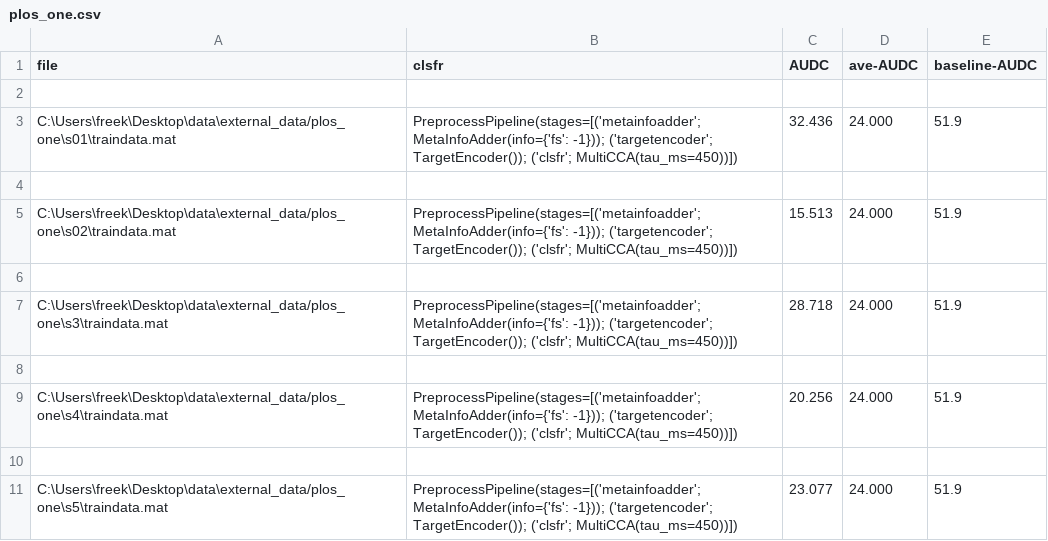
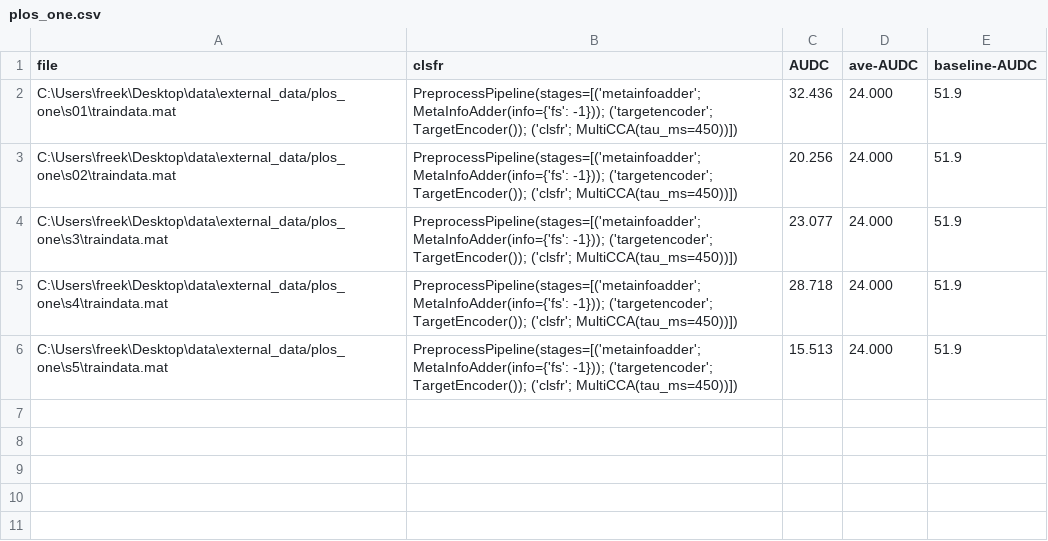
Before and after one commit to victorw271/pymindaffectBCI, a CSV file: plos_one.csv, drawn as a sheet.

```diff
--- a/plos_one.csv
+++ b/plos_one.csv
@@ -1,11 +1,6 @@
 file,clsfr,AUDC,ave-AUDC,baseline-AUDC
-
 C:\Users\freek\Desktop\data\external_data/plos_one\s01\traindata.mat,PreprocessPipeline(stages=[('metainfoadder'; MetaInfoAdder(info={'fs': -1})); ('targetencoder'; TargetEncoder()); ('clsfr'; MultiCCA(tau_ms=450))]),32.436,24.000,51.9
-
-C:\Users\freek\Desktop\data\external_data/plos_one\s02\traindata.mat,PreprocessPipeline(stages=[('metainfoadder'; MetaInfoAdder(info={'fs': -1})); ('targetencoder'; TargetEncoder()); ('clsfr'; MultiCCA(tau_ms=450))]),15.513,24.000,51.9
-
-C:\Users\freek\Desktop\data\external_data/plos_one\s3\traindata.mat,PreprocessPipeline(stages=[('metainfoadder'; MetaInfoAdder(info={'fs': -1})); ('targetencoder'; TargetEncoder()); ('clsfr'; MultiCCA(tau_ms=450))]),28.718,24.000,51.9
-
-C:\Users\freek\Desktop\data\external_data/plos_one\s4\traindata.mat,PreprocessPipeline(stages=[('metainfoadder'; MetaInfoAdder(info={'fs': -1})); ('targetencoder'; TargetEncoder()); ('clsfr'; MultiCCA(tau_ms=450))]),20.256,24.000,51.9
-
-C:\Users\freek\Desktop\data\external_data/plos_one\s5\traindata.mat,PreprocessPipeline(stages=[('metainfoadder'; MetaInfoAdder(info={'fs': -1})); ('targetencoder'; TargetEncoder()); ('clsfr'; MultiCCA(tau_ms=450))]),23.077,24.000,51.9
+C:\Users\freek\Desktop\data\external_data/plos_one\s02\traindata.mat,PreprocessPipeline(stages=[('metainfoadder'; MetaInfoAdder(info={'fs': -1})); ('targetencoder'; TargetEncoder()); ('clsfr'; MultiCCA(tau_ms=450))]),20.256,24.000,51.9
+C:\Users\freek\Desktop\data\external_data/plos_one\s3\traindata.mat,PreprocessPipeline(stages=[('metainfoadder'; MetaInfoAdder(info={'fs': -1})); ('targetencoder'; TargetEncoder()); ('clsfr'; MultiCCA(tau_ms=450))]),23.077,24.000,51.9
+C:\Users\freek\Desktop\data\external_data/plos_one\s4\traindata.mat,PreprocessPipeline(stages=[('metainfoadder'; MetaInfoAdder(info={'fs': -1})); ('targetencoder'; TargetEncoder()); ('clsfr'; MultiCCA(tau_ms=450))]),28.718,24.000,51.9
+C:\Users\freek\Desktop\data\external_data/plos_one\s5\traindata.mat,PreprocessPipeline(stages=[('metainfoadder'; MetaInfoAdder(info={'fs': -1})); ('targetencoder'; TargetEncoder()); ('clsfr'; MultiCCA(tau_ms=450))]),15.513,24.000,51.9
```
Also changed, not shown: kaggle.csv, lowlands.csv, 6 other files.
